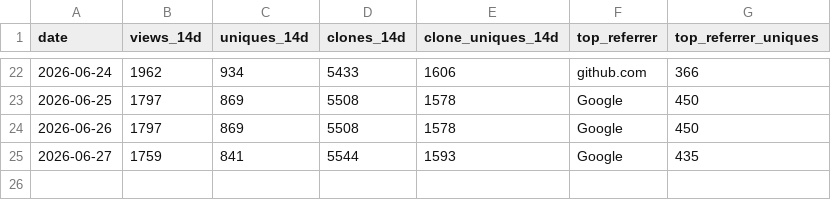
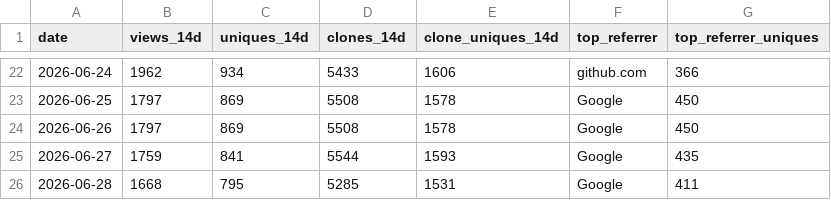
Before and after one commit to Romaxa55/MegaV_Public, a CSV file: data/traffic/daily-summary.csv, drawn as a sheet; only a part is shown, gaps mark what is left out.

Commit message:
chore(traffic): daily snapshot 2026-06-28

```diff
--- a/data/traffic/daily-summary.csv
+++ b/data/traffic/daily-summary.csv
@@ -25 +25,2 @@ date,views_14d,uniques_14d,clones_14d,clone_uniques_14d,top_referrer,top_referre
 2026-06-27,1759,841,5544,1593,Google,435
+2026-06-28,1668,795,5285,1531,Google,411
```
Also changed, not shown: 4 other files.
